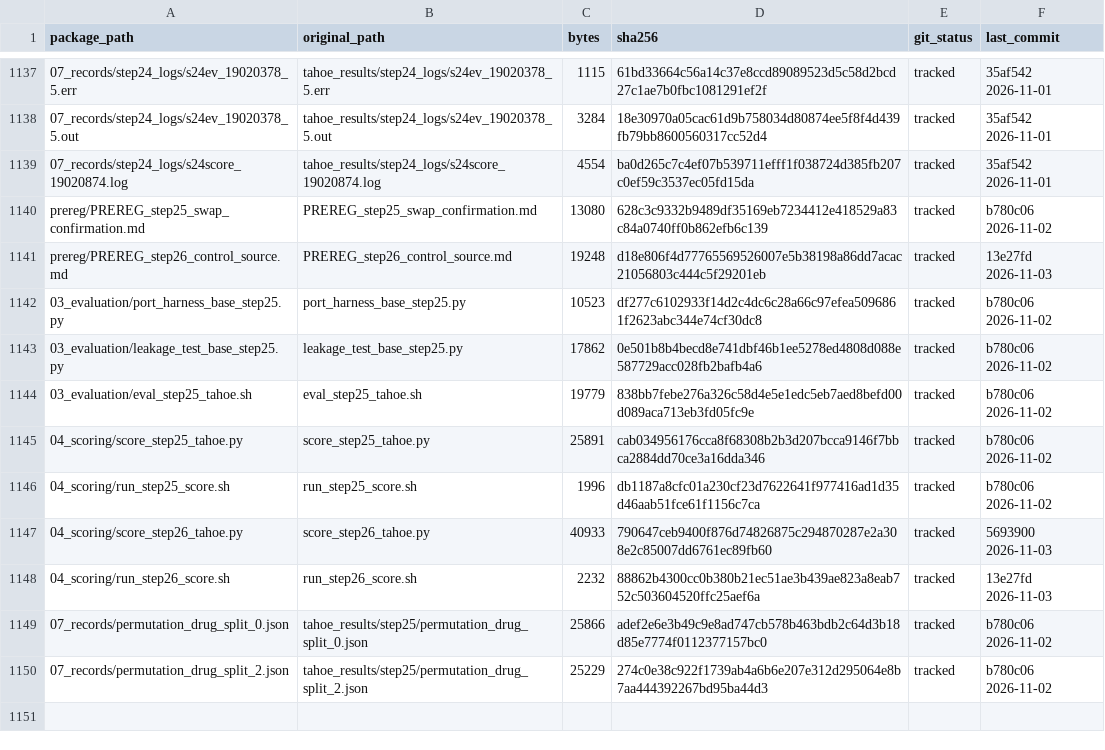
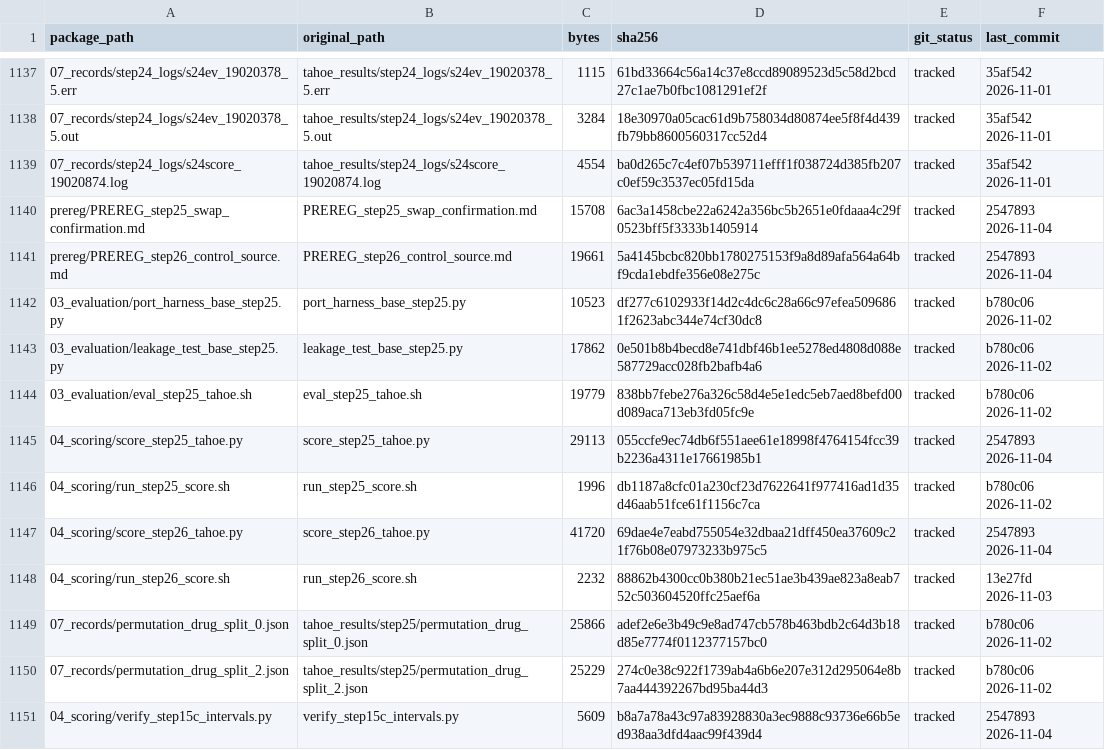
Before and after one commit to nohasamir89/squidiff-leakage-test-code, a CSV file: MANIFEST.csv, drawn as a sheet; only a part is shown, gaps mark what is left out; the diff names each change by its address in the sheet, - before the commit and + after, or states it on an @@ line.

Commit message:
Step 25/26: exact Step 15c interval replay in the scorers; verification script; amended pre-registrations

```diff
--- a/MANIFEST.csv
+++ b/MANIFEST.csv
-C1140 (bytes): 13080
+C1140 (bytes): 15708
-D1140 (sha256): 628c3c9332b9489df35169eb7234412e418529a83c84a0740ff0b862efb6c139
+D1140 (sha256): 6ac3a1458cbe22a6242a356bc5b2651e0fdaaa4c29f0523bff5f3333b1405914
-F1140 (last_commit): b780c06 2026-11-02
+F1140 (last_commit): 2547893 2026-11-04
-C1141 (bytes): 19248
+C1141 (bytes): 19661
-D1141 (sha256): d18e806f4d77765569526007e5b38198a86dd7acac21056803c444c5f29201eb
+D1141 (sha256): 5a4145bcbc820bb1780275153f9a8d89afa564a64bf9cda1ebdfe356e08e275c
-F1141 (last_commit): 13e27fd 2026-11-03
+F1141 (last_commit): 2547893 2026-11-04
-C1145 (bytes): 25891
+C1145 (bytes): 29113
-D1145 (sha256): cab034956176cca8f68308b2b3d207bcca9146f7bbca2884dd70ce3a16dda346
+D1145 (sha256): 055ccfe9ec74db6f551aee61e18998f4764154fcc39b2236a4311e17661985b1
-F1145 (last_commit): b780c06 2026-11-02
+F1145 (last_commit): 2547893 2026-11-04
-C1147 (bytes): 40933
+C1147 (bytes): 41720
-D1147 (sha256): 790647ceb9400f876d74826875c294870287e2a308e2c85007dd6761ec89fb60
+D1147 (sha256): 69dae4e7eabd755054e32dbaa21dff450ea37609c21f76b08e07973233b975c5
-F1147 (last_commit): 5693900 2026-11-03
+F1147 (last_commit): 2547893 2026-11-04
+row 1151: 04_scoring/verify_step15c_intervals.py | verify_step15c_intervals.py | 5609 | b8a7a78a43c97a83928830a3ec9888c93736e66b5ed938aa3dfd4aac99f439d4 | tracked | 2547893 2026-11-04
```
Also changed, not shown: 6 other files.
